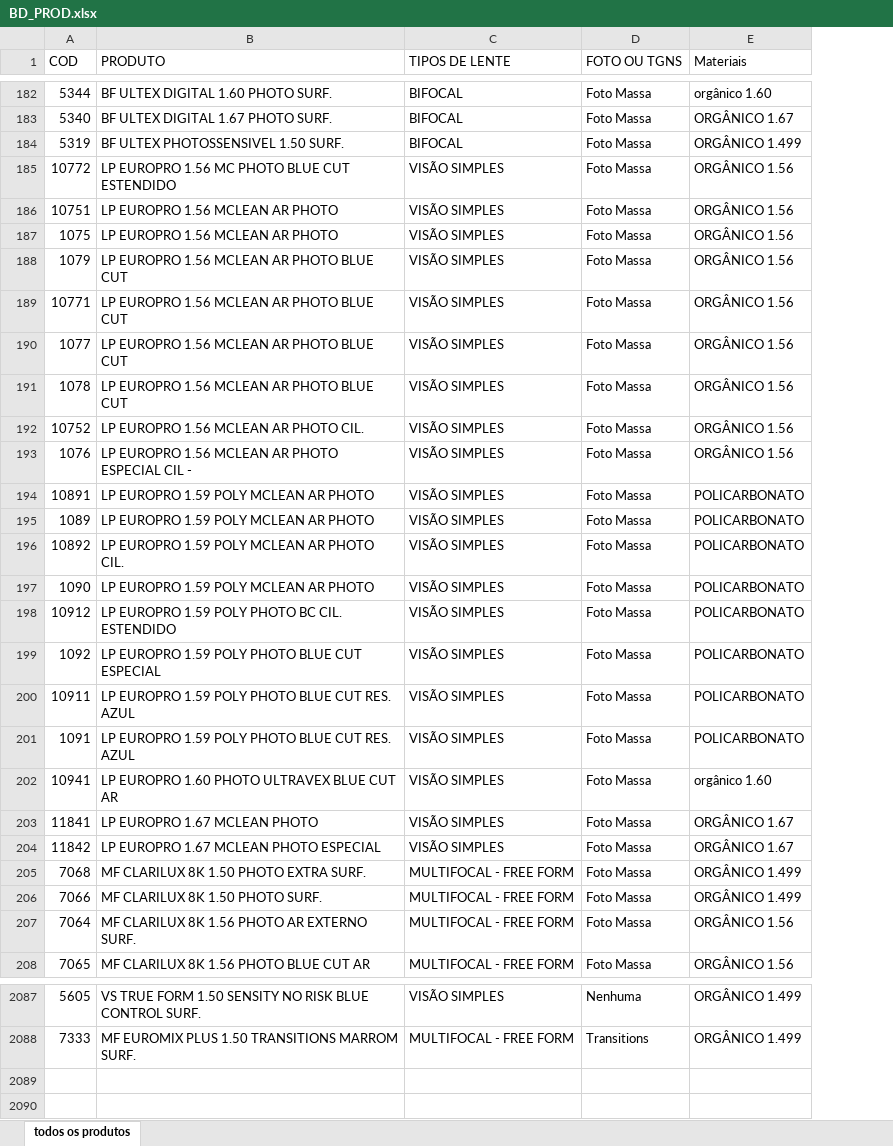
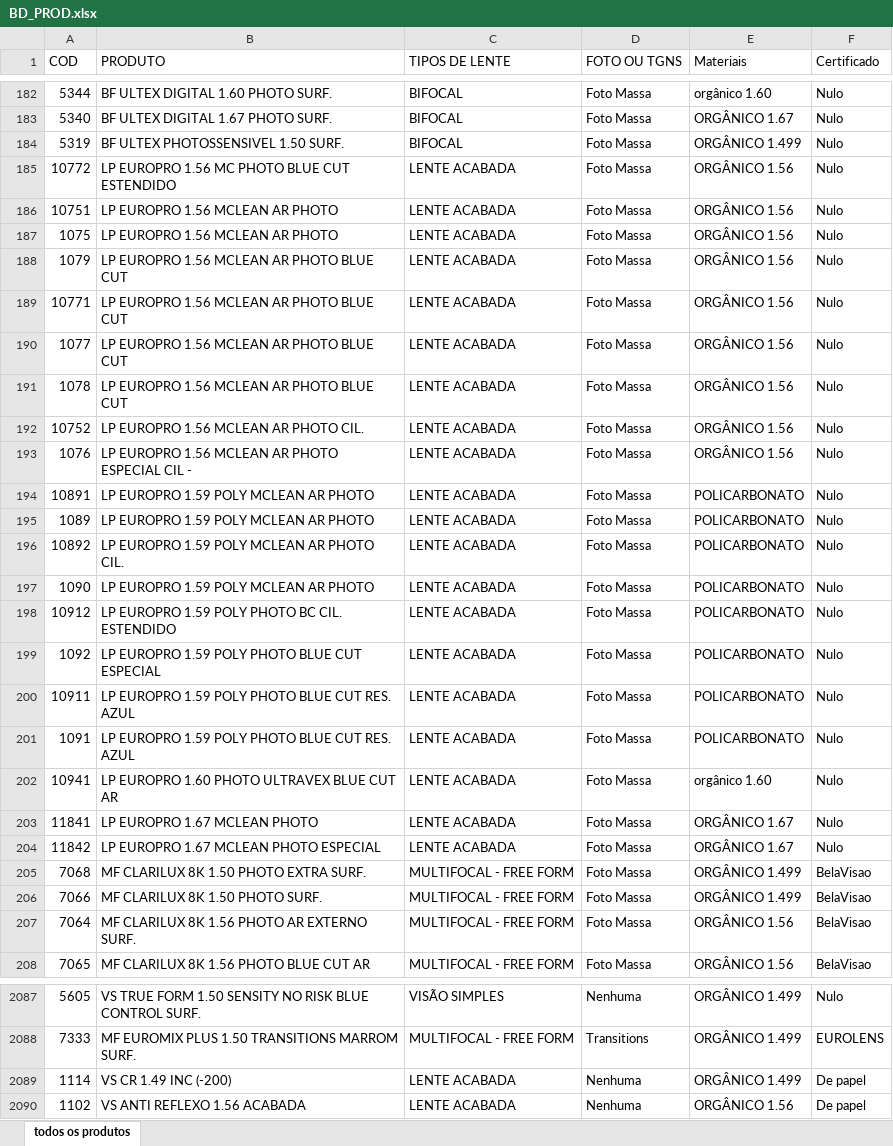
Before and after one commit to moschen0/NISMOSYSTEM, an Excel workbook: OPTO_INTEGRATIONS/BD_PROD.xlsx, sheet todos os produtos, drawn as a sheet; only a part is shown, gaps mark what is left out; values as stored, in another font and other column widths than the file's, no borders; table styles not drawn; the diff covers the shown part only; the diff names each change by its address in the sheet, - before the commit and + after, or states it on an @@ line.

Commit message:
feat: Tipo de Lente na etiqueta 80x20

```diff
--- a/OPTO_INTEGRATIONS/BD_PROD.xlsx (sheet todos os produtos)
+++ b/OPTO_INTEGRATIONS/BD_PROD.xlsx (sheet todos os produtos)
+column F (Certificado), rows 182-208: Nulo | Nulo | Nulo | Nulo | Nulo | Nulo | Nulo | Nulo | Nulo | Nulo | Nulo | Nulo | Nulo | Nulo | Nulo | Nulo | Nulo | Nulo | Nulo | Nulo | Nulo | Nulo | Nulo | BelaVisao | BelaVisao | BelaVisao | BelaVisao; rows 2087-2088: Nulo | EUROLENS
-C185:C204 (TIPOS DE LENTE): VISÃO SIMPLES
+C185:C204 (TIPOS DE LENTE): LENTE ACABADA
+row 2089: 1114 | VS CR 1.49 INC (-200) | LENTE ACABADA | Nenhuma | ORGÂNICO 1.499 | De papel
+row 2090: 1102 | VS ANTI REFLEXO 1.56 ACABADA | LENTE ACABADA | Nenhuma | ORGÂNICO 1.56 | De papel
```
Also changed, not shown: 65 edited cells elsewhere in this sheet, 7 other files.
